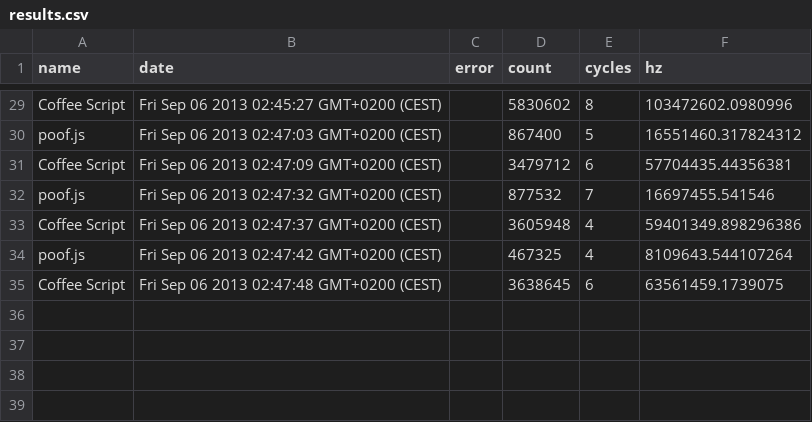
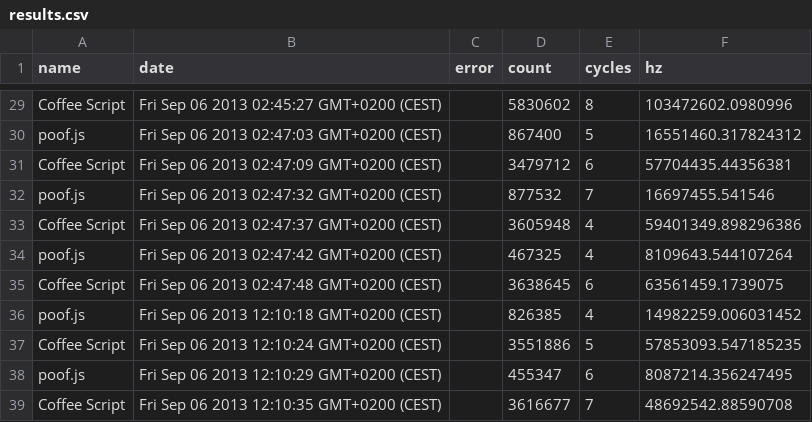
Before and after one commit to maciejzasada/poof.js, a CSV file: benchmarks/results.csv, drawn as a sheet; only a part is shown, gaps mark what is left out; the diff names each change by its address in the sheet, - before the commit and + after, or states it on an @@ line.

Commit message:
dev and prod versions structure, benchmarks WIP

```diff
--- a/benchmarks/results.csv
+++ b/benchmarks/results.csv
+row 36: poof.js | Fri Sep 06 2013 12:10:18 GMT+0200 (CEST) |  | 826385 | 4 | 14982259.006031452
+row 37: Coffee Script | Fri Sep 06 2013 12:10:24 GMT+0200 (CEST) |  | 3551886 | 5 | 57853093.547185235
+row 38: poof.js | Fri Sep 06 2013 12:10:29 GMT+0200 (CEST) |  | 455347 | 6 | 8087214.356247495
+row 39: Coffee Script | Fri Sep 06 2013 12:10:35 GMT+0200 (CEST) |  | 3616677 | 7 | 48692542.88590708
```
Also changed, not shown: 19 other files.
